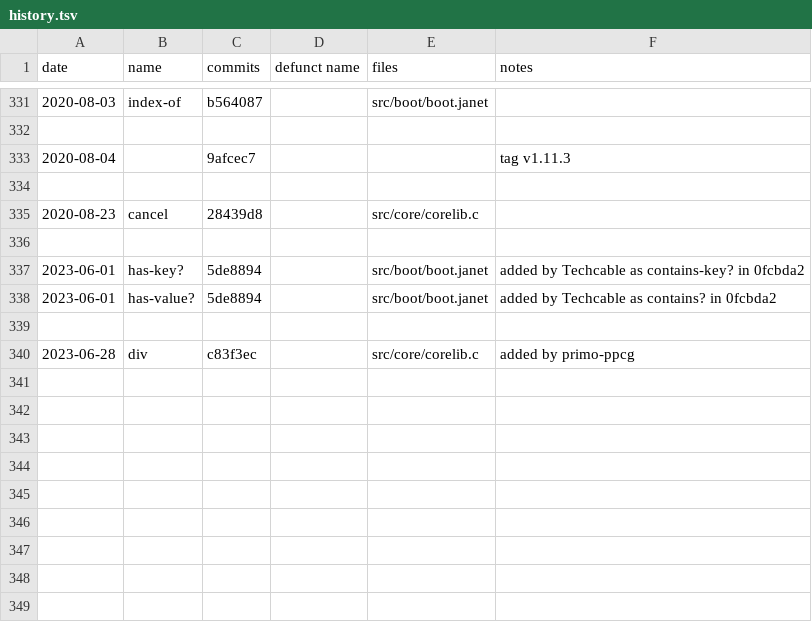
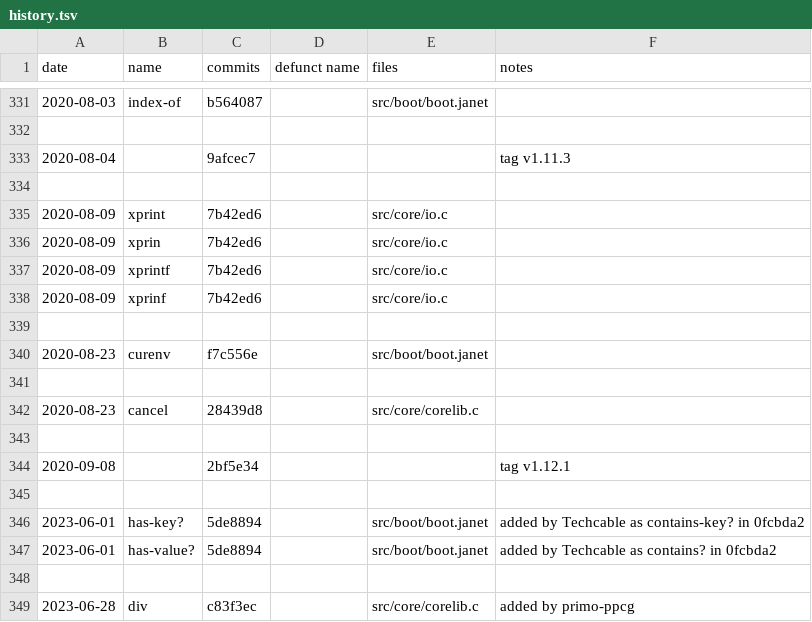
Before and after one commit to sogaiu/janet-examples, a TSV file: doc/history.tsv, drawn as a sheet; only a part is shown, gaps mark what is left out.

Commit message:
Update history.tsv with 1.12.1 info

```diff
--- a/doc/history.tsv
+++ b/doc/history.tsv
@@ -334,3 +334,12 @@ date	name	commits	defunct name	files	notes
 					
+2020-08-09	xprint	7b42ed6		src/core/io.c	
+2020-08-09	xprin	7b42ed6		src/core/io.c	
+2020-08-09	xprintf	7b42ed6		src/core/io.c	
+2020-08-09	xprinf	7b42ed6		src/core/io.c	
+					
+2020-08-23	curenv	f7c556e		src/boot/boot.janet	
+					
 2020-08-23	cancel	28439d8		src/core/corelib.c	
+					
+2020-09-08		2bf5e34			tag v1.12.1
 					
```
